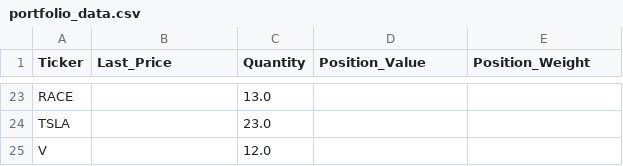
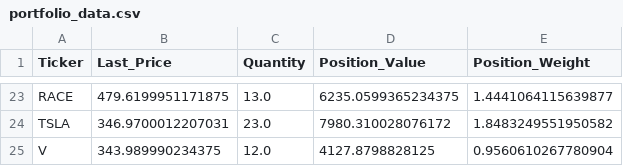
Before and after one commit to scimmione1/FromZeroToQuant-, a CSV file: 08_portfolio_management/portfolio_data.csv, drawn as a sheet; only a part is shown, gaps mark what is left out; the diff covers the shown part only; the diff names each change by its address in the sheet, - before the commit and + after, or states it on an @@ line.

Commit message:
-m "last price update"

```diff
--- a/08_portfolio_management/portfolio_data.csv
+++ b/08_portfolio_management/portfolio_data.csv
-B23 (Last_Price): (empty)
+B23 (Last_Price): 479.6199951171875
-D23 (Position_Value): (empty)
+D23 (Position_Value): 6235.0599365234375
-E23 (Position_Weight): (empty)
+E23 (Position_Weight): 1.4441064115639877
-B24 (Last_Price): (empty)
+B24 (Last_Price): 346.9700012207031
-D24 (Position_Value): (empty)
+D24 (Position_Value): 7980.310028076172
-E24 (Position_Weight): (empty)
+E24 (Position_Weight): 1.8483249551950582
-B25 (Last_Price): (empty)
+B25 (Last_Price): 343.989990234375
-D25 (Position_Value): (empty)
+D25 (Position_Value): 4127.8798828125
-E25 (Position_Weight): (empty)
+E25 (Position_Weight): 0.9560610267780904
```
Also changed, not shown: 61 edited cells elsewhere in this file, 1 other file.
